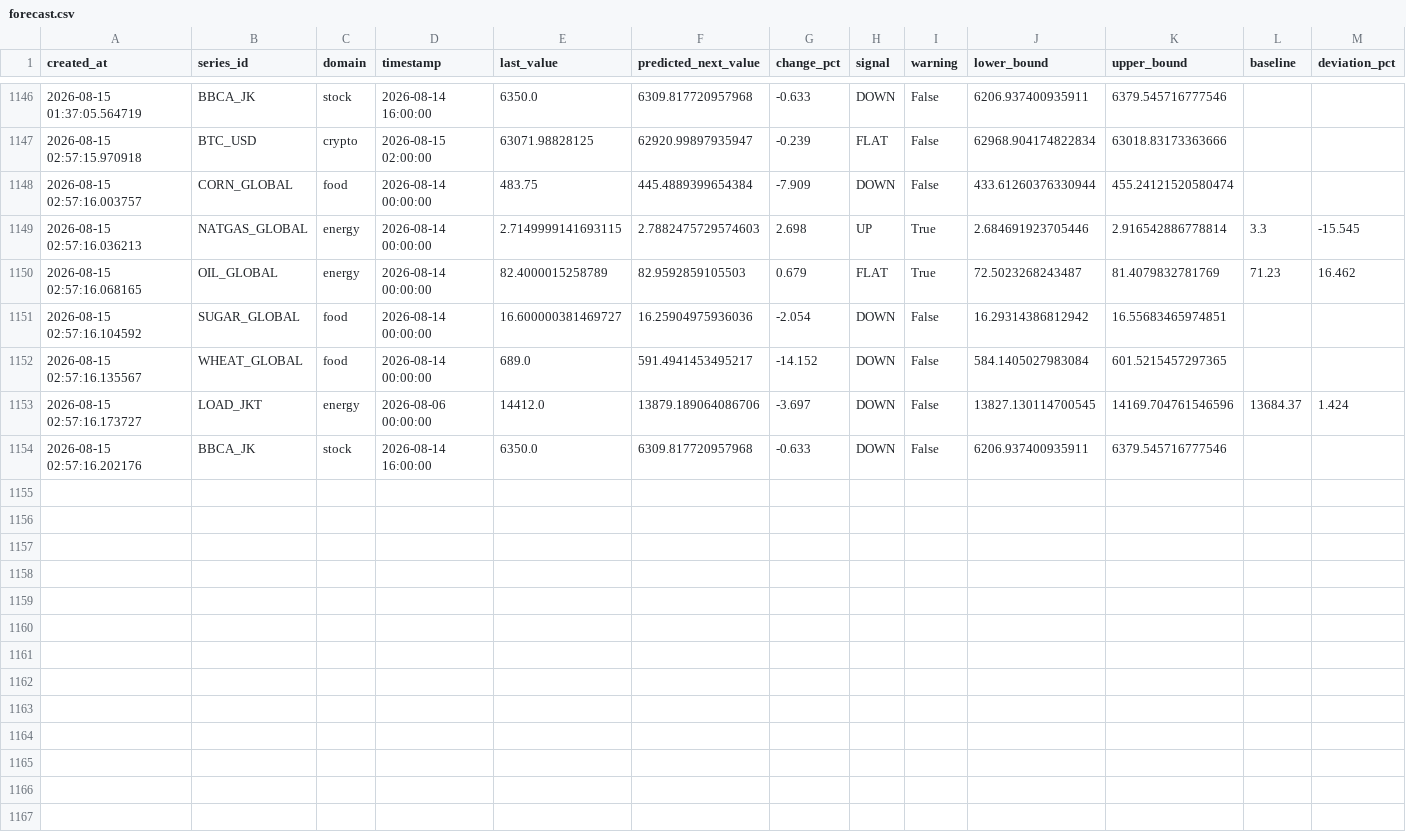
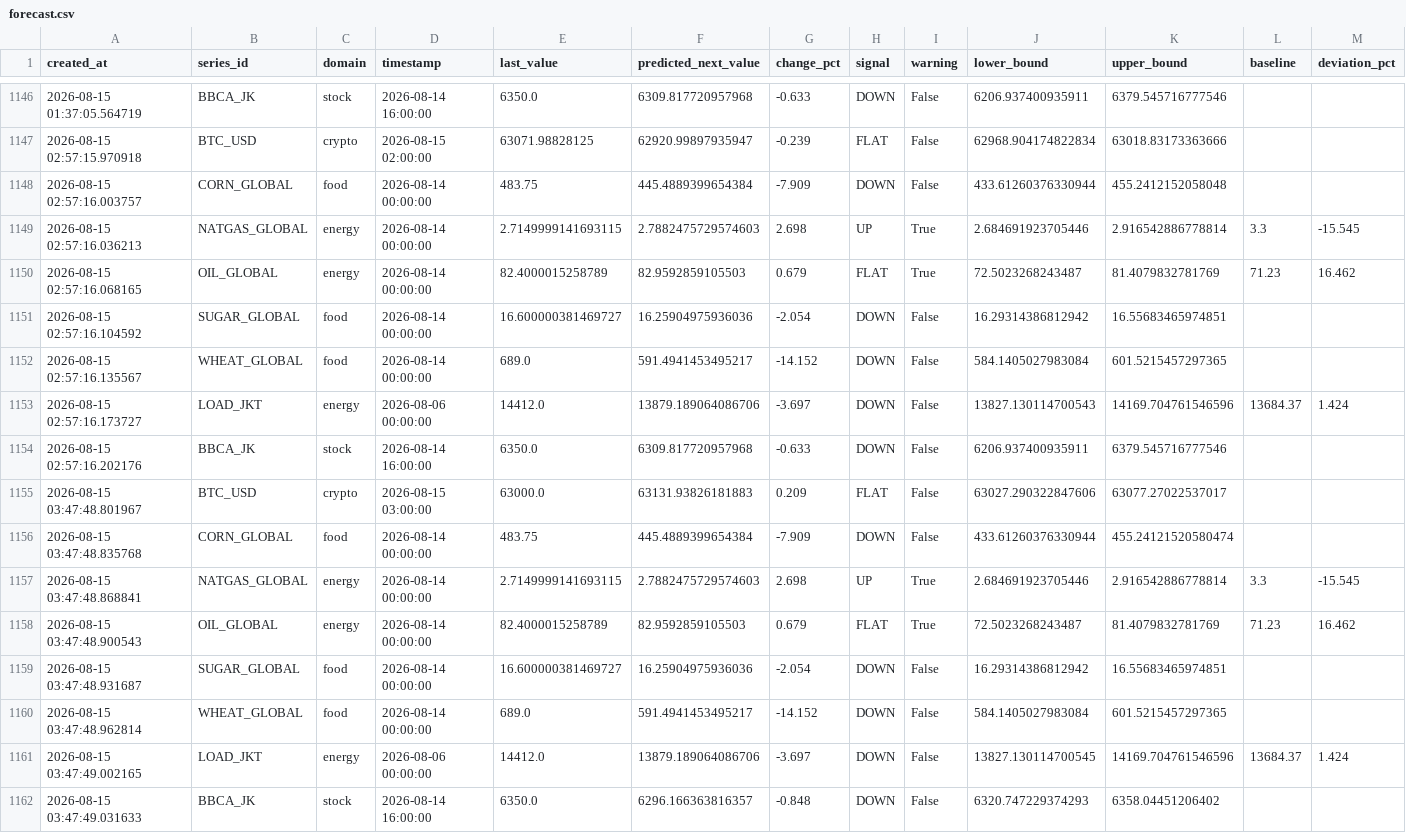
Before and after one commit to salimz-arch/tsf-market-analytics, a CSV file: data/forecasts/forecast.csv, drawn as a sheet; only a part is shown, gaps mark what is left out.

```diff
--- a/data/forecasts/forecast.csv
+++ b/data/forecasts/forecast.csv
@@ -1147,3 +1147,3 @@ created_at,series_id,domain,timestamp,last_value,predicted_next_value,change_pct
 2026-08-15 02:57:15.970918,BTC_USD,crypto,2026-08-15 02:00:00,63071.98828125,62920.99897935947,-0.239,FLAT,False,62968.904174822834,63018.83173363666,,
-2026-08-15 02:57:16.003757,CORN_GLOBAL,food,2026-08-14 00:00:00,483.75,445.4889399654384,-7.909,DOWN,False,433.61260376330944,455.24121520580474,,
+2026-08-15 02:57:16.003757,CORN_GLOBAL,food,2026-08-14 00:00:00,483.75,445.4889399654384,-7.909,DOWN,False,433.61260376330944,455.2412152058048,,
 2026-08-15 02:57:16.036213,NATGAS_GLOBAL,energy,2026-08-14 00:00:00,2.7149999141693115,2.7882475729574603,2.698,UP,True,2.684691923705446,2.916542886778814,3.3,-15.545
@@ -1152,3 +1152,11 @@ created_at,series_id,domain,timestamp,last_value,predicted_next_value,change_pct
 2026-08-15 02:57:16.135567,WHEAT_GLOBAL,food,2026-08-14 00:00:00,689.0,591.4941453495217,-14.152,DOWN,False,584.1405027983084,601.5215457297365,,
-2026-08-15 02:57:16.173727,LOAD_JKT,energy,2026-08-06 00:00:00,14412.0,13879.189064086706,-3.697,DOWN,False,13827.130114700545,14169.704761546596,13684.37,1.424
+2026-08-15 02:57:16.173727,LOAD_JKT,energy,2026-08-06 00:00:00,14412.0,13879.189064086706,-3.697,DOWN,False,13827.130114700543,14169.704761546596,13684.37,1.424
 2026-08-15 02:57:16.202176,BBCA_JK,stock,2026-08-14 16:00:00,6350.0,6309.817720957968,-0.633,DOWN,False,6206.937400935911,6379.545716777546,,
+2026-08-15 03:47:48.801967,BTC_USD,crypto,2026-08-15 03:00:00,63000.0,63131.93826181883,0.209,FLAT,False,63027.290322847606,63077.27022537017,,
+2026-08-15 03:47:48.835768,CORN_GLOBAL,food,2026-08-14 00:00:00,483.75,445.4889399654384,-7.909,DOWN,False,433.61260376330944,455.24121520580474,,
+2026-08-15 03:47:48.868841,NATGAS_GLOBAL,energy,2026-08-14 00:00:00,2.7149999141693115,2.7882475729574603,2.698,UP,True,2.684691923705446,2.916542886778814,3.3,-15.545
+2026-08-15 03:47:48.900543,OIL_GLOBAL,energy,2026-08-14 00:00:00,82.4000015258789,82.9592859105503,0.679,FLAT,True,72.5023268243487,81.4079832781769,71.23,16.462
+2026-08-15 03:47:48.931687,SUGAR_GLOBAL,food,2026-08-14 00:00:00,16.600000381469727,16.25904975936036,-2.054,DOWN,False,16.29314386812942,16.55683465974851,,
+2026-08-15 03:47:48.962814,WHEAT_GLOBAL,food,2026-08-14 00:00:00,689.0,591.4941453495217,-14.152,DOWN,False,584.1405027983084,601.5215457297365,,
+2026-08-15 03:47:49.002165,LOAD_JKT,energy,2026-08-06 00:00:00,14412.0,13879.189064086706,-3.697,DOWN,False,13827.130114700545,14169.704761546596,13684.37,1.424
+2026-08-15 03:47:49.031633,BBCA_JK,stock,2026-08-14 16:00:00,6350.0,6296.166363816357,-0.848,DOWN,False,6320.747229374293,6358.04451206402,,
```
Also changed, not shown: data/forecasts/conclusions.csv, data/forecasts/evaluation.csv, 10 other files.
